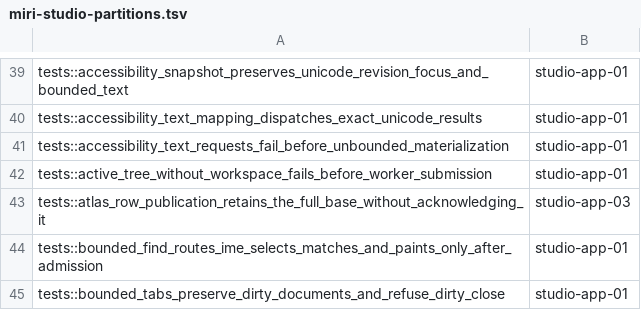
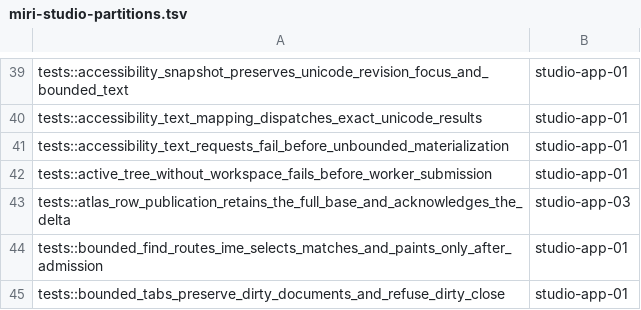
Before and after one commit to dbuddha/alpine-gpui, a TSV file: assurance/miri-studio-partitions.tsv, drawn as a sheet; only a part is shown, gaps mark what is left out.

Commit message:
perf(metal): upload bounded atlas row deltas
Retain per-slot staging and recover through explicit full resynchronization.

```diff
--- a/assurance/miri-studio-partitions.tsv
+++ b/assurance/miri-studio-partitions.tsv
@@ -42,3 +42,3 @@ tests::accessibility_text_requests_fail_before_unbounded_materialization	studio-
 tests::active_tree_without_workspace_fails_before_worker_submission	studio-app-01
-tests::atlas_row_publication_retains_the_full_base_without_acknowledging_it	studio-app-03
+tests::atlas_row_publication_retains_the_full_base_and_acknowledges_the_delta	studio-app-03
 tests::bounded_find_routes_ime_selects_matches_and_paints_only_after_admission	studio-app-01
```
Also changed, not shown: 10 other files.
